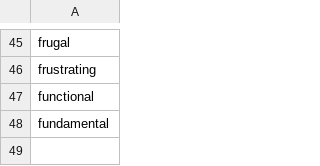
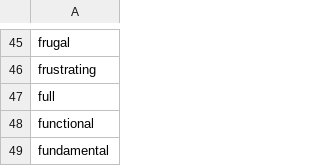
Before and after one commit to michaellavelle/language, a CSV file: adjective-adverb-pairs/src/main/resources/english/adjective-adverb-pairs/adjectives/en-GB/adjectives_f.csv, drawn as a sheet; only a part is shown, gaps mark what is left out; the diff names each change by its address in the sheet, - before the commit and + after, or states it on an @@ line.

```diff
--- a/adjective-adverb-pairs/src/main/resources/english/adjective-adverb-pairs/adjectives/en-GB/adjectives_f.csv
+++ b/adjective-adverb-pairs/src/main/resources/english/adjective-adverb-pairs/adjectives/en-GB/adjectives_f.csv
+row 47: full
```
Also changed, not shown: adjective-adverb-pairs/src/main/resources/english/adjective-adverb-pairs/adverbs/en-GB/adverbs_f.csv, 2 other files.
